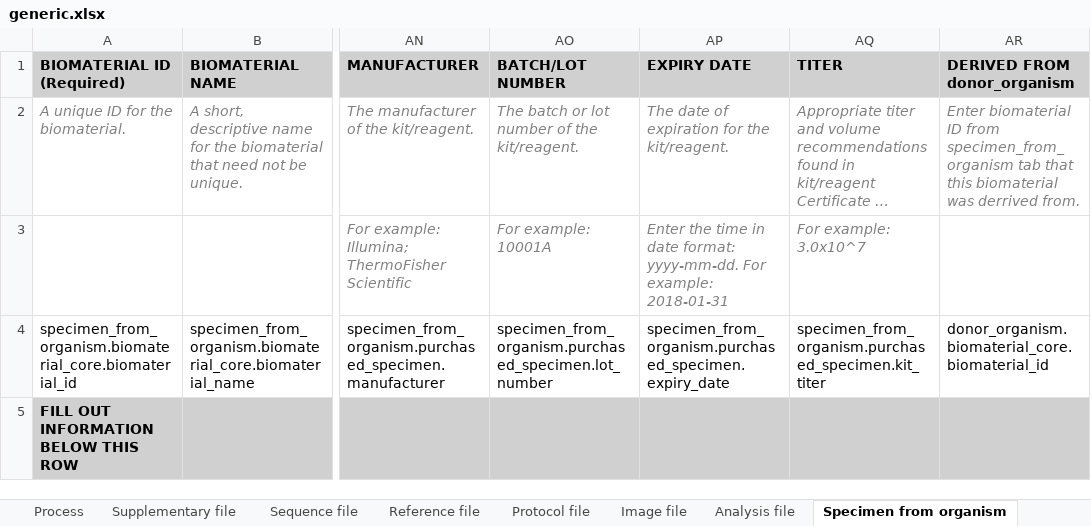
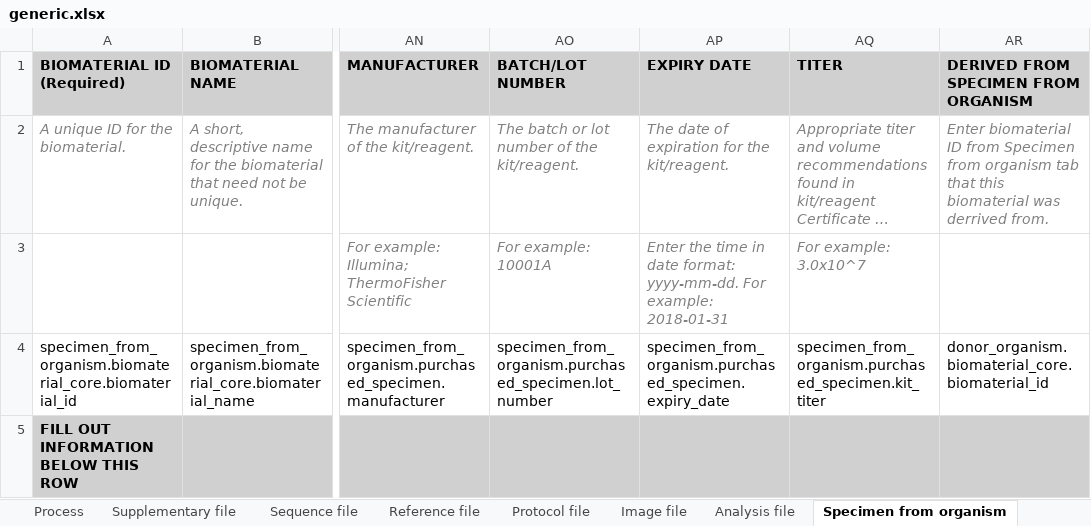
Before and after one commit to HumanCellAtlas/ingest-client, an Excel workbook: examples/template/generic.xlsx, sheet Specimen from organism, drawn as a sheet; only a part is shown, gaps mark what is left out; long unchanged cells end in …; values as stored, in another font and other column widths than the file's, no borders; the diff names each change by its address in the sheet, - before the commit and + after, or states it on an @@ line.

Commit message:
added friendly tab name to links field

```diff
--- a/examples/template/generic.xlsx (sheet Specimen from organism)
+++ b/examples/template/generic.xlsx (sheet Specimen from organism)
-AR1: DERIVED FROM donor_organism
+AR1: DERIVED FROM SPECIMEN FROM ORGANISM
-AR2: …ID from specimen_from_organism tab that…
+AR2: …ID from Specimen from organism tab that…
```
Also changed, not shown: sheet Cell suspension, 2 other files.
